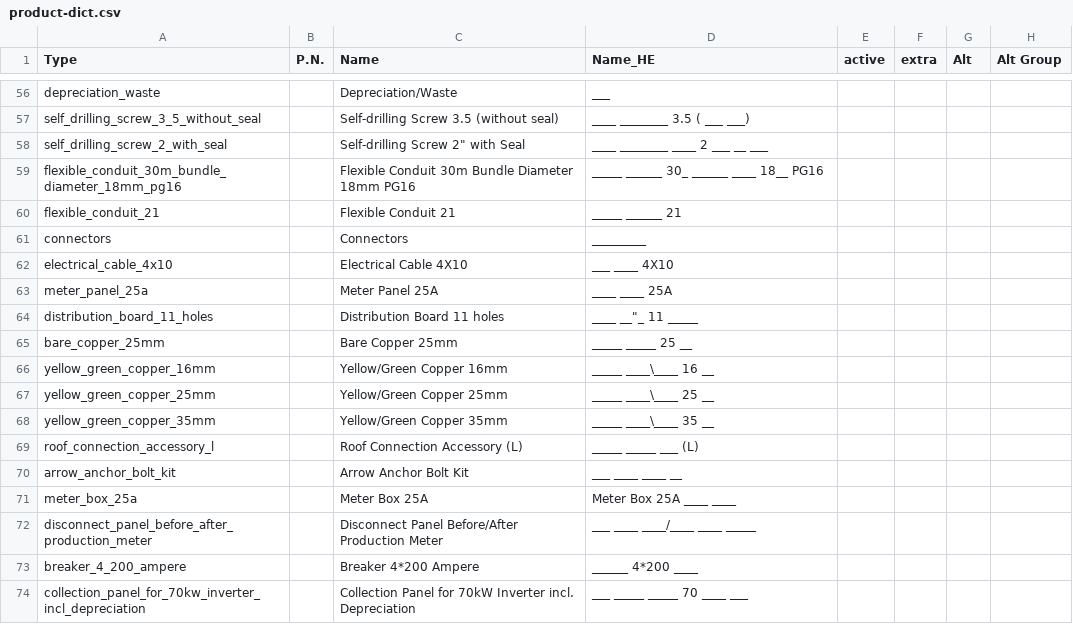
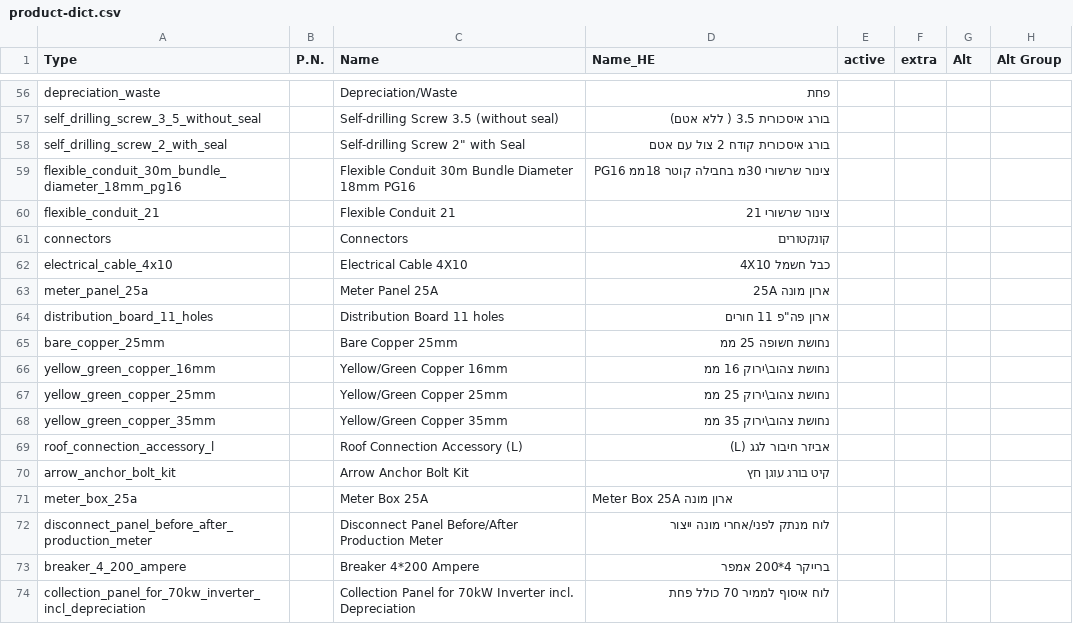
Before and after one commit to RevitalKremer/MyGreenPlanner, a CSV file: public/product-dict.csv, drawn as a sheet; only a part is shown, gaps mark what is left out; the diff covers the shown part only; the diff names each change by its address in the sheet, - before the commit and + after, or states it on an @@ line.

```diff
--- a/public/product-dict.csv
+++ b/public/product-dict.csv
-D56 (Name_HE): ___
+D56 (Name_HE): פחת
-D57 (Name_HE): ____ ________ 3.5 ( ___ ___)
+D57 (Name_HE): בורג איסכורית 3.5 ( ללא אטם)
-D58 (Name_HE): ____ ________ ____ 2 ___ __ ___
+D58 (Name_HE): בורג איסכורית קודח 2 צול עם אטם
-D59 (Name_HE): _____ ______ 30_ ______ ____ 18__ PG16
+D59 (Name_HE): צינור שרשורי 30מ בחבילה קוטר 18ממ PG16
-D60 (Name_HE): _____ ______ 21
+D60 (Name_HE): צינור שרשורי 21
-D61 (Name_HE): _________
+D61 (Name_HE): קונקטורים
-D62 (Name_HE): ___ ____ 4X10
+D62 (Name_HE): כבל חשמל 4X10
-D63 (Name_HE): ____ ____ 25A
+D63 (Name_HE): ארון מונה 25A
-D64 (Name_HE): ____ __"_ 11 _____
+D64 (Name_HE): ארון פה"פ 11 חורים
-D65 (Name_HE): _____ _____ 25 __
+D65 (Name_HE): נחושת חשופה 25 ממ
-D66 (Name_HE): _____ ____\____ 16 __
+D66 (Name_HE): נחושת צהוב\ירוק 16 ממ
-D67 (Name_HE): _____ ____\____ 25 __
+D67 (Name_HE): נחושת צהוב\ירוק 25 ממ
-D68 (Name_HE): _____ ____\____ 35 __
+D68 (Name_HE): נחושת צהוב\ירוק 35 ממ
-D69 (Name_HE): _____ _____ ___ (L)
+D69 (Name_HE): אביזר חיבור לגג (L)
-D70 (Name_HE): ___ ____ ____ __
+D70 (Name_HE): קיט בורג עוגן חץ
-D71 (Name_HE): Meter Box 25A ____ ____
+D71 (Name_HE): Meter Box 25A ארון מונה
-D72 (Name_HE): ___ ____ ____/____ ____ _____
+D72 (Name_HE): לוח מנתק לפני/אחרי מונה ייצור
-D73 (Name_HE): ______ 4*200 ____
+D73 (Name_HE): ברייקר 4*200 אמפר
-D74 (Name_HE): ___ _____ _____ 70 ____ ___
+D74 (Name_HE): לוח איסוף לממיר 70 כולל פחת
```
Also changed, not shown: 53 edited cells elsewhere in this file.
